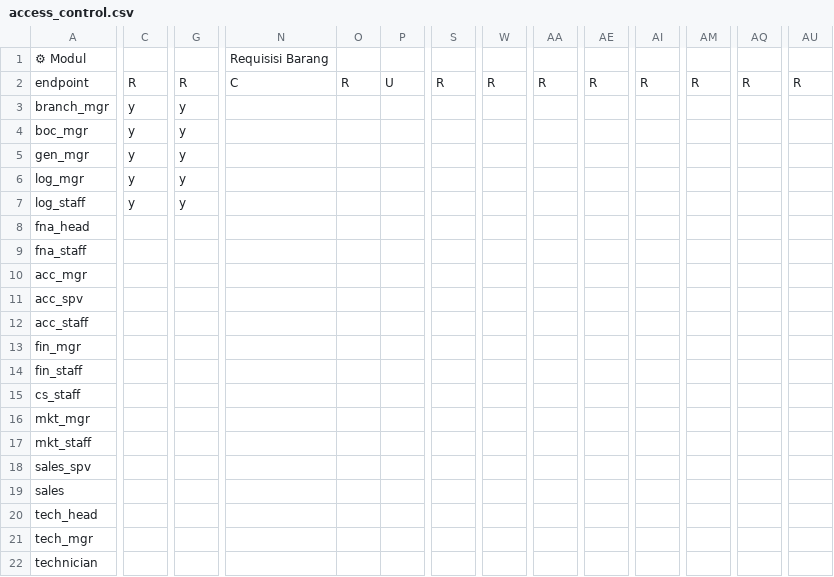
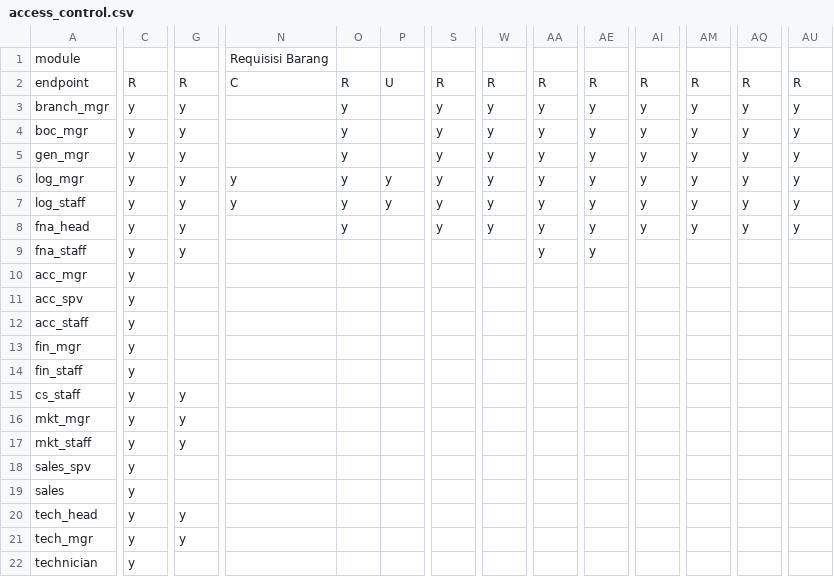
Before and after one commit to tdarmawanss/keycloak-simss-connector, a CSV file: config/access_control/client_simadis/access_control.csv, drawn as a sheet; only a part is shown, gaps mark what is left out; the diff covers the shown part only; the diff names each change by its address in the sheet, - before the commit and + after, or states it on an @@ line.

```diff
--- a/config/access_control/client_simadis/access_control.csv
+++ b/config/access_control/client_simadis/access_control.csv
-A1: ⚙ Modul
+A1: module
-O3:O8: (empty)
+O3:O8: y
-S3:S8: (empty)
+S3:S8: y
-W3:W8: (empty)
+W3:W8: y
-AA3:AA9: (empty)
+AA3:AA9: y
-AE3:AE9: (empty)
+AE3:AE9: y
-AI3:AI8: (empty)
+AI3:AI8: y
-AM3:AM8: (empty)
+AM3:AM8: y
-AQ3:AQ8: (empty)
+AQ3:AQ8: y
-AU3:AU8: (empty)
+AU3:AU8: y
-N6:N7: (empty)
+N6:N7: y
-P6:P7: (empty)
+P6:P7: y
-C8:C22: (empty)
+C8:C22: y
-G8:G9: (empty)
+G8:G9: y
-G15:G17: (empty)
+G15:G17: y
-G20:G21: (empty)
+G20:G21: y
```
Also changed, not shown: 42 edited cells elsewhere in this file, 2 other files.
